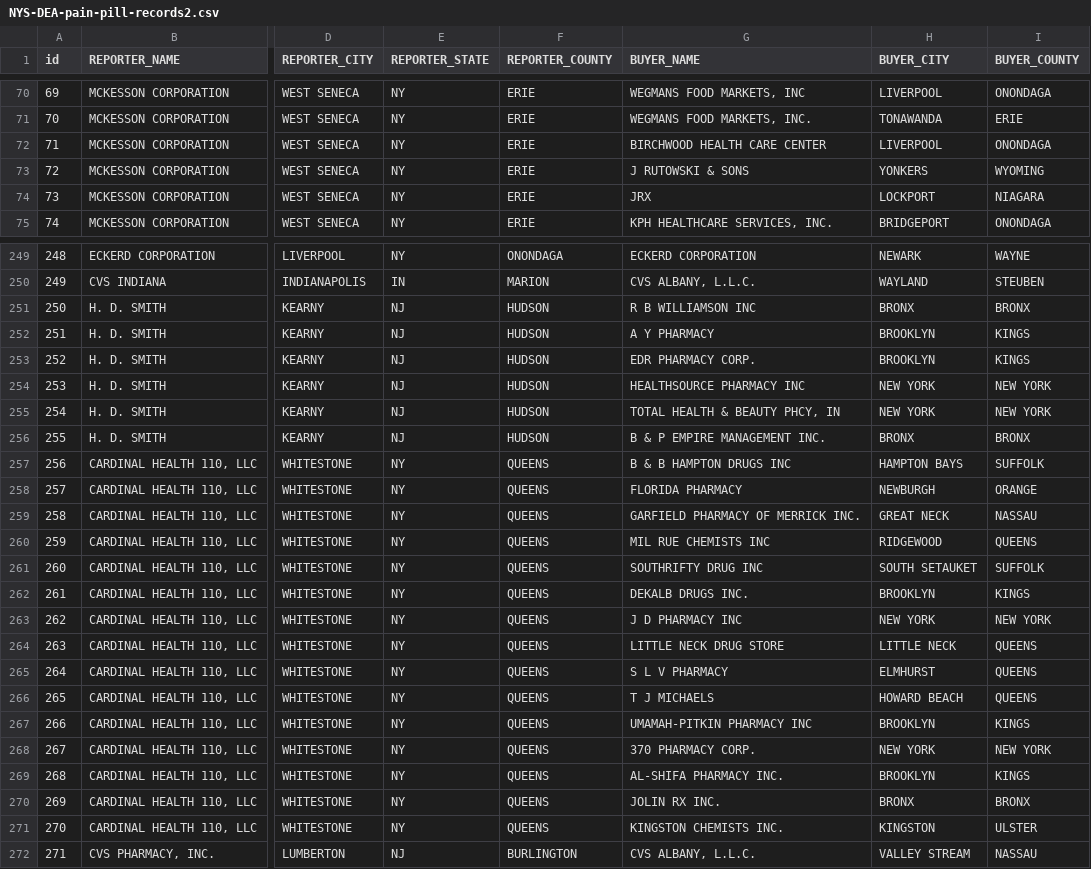
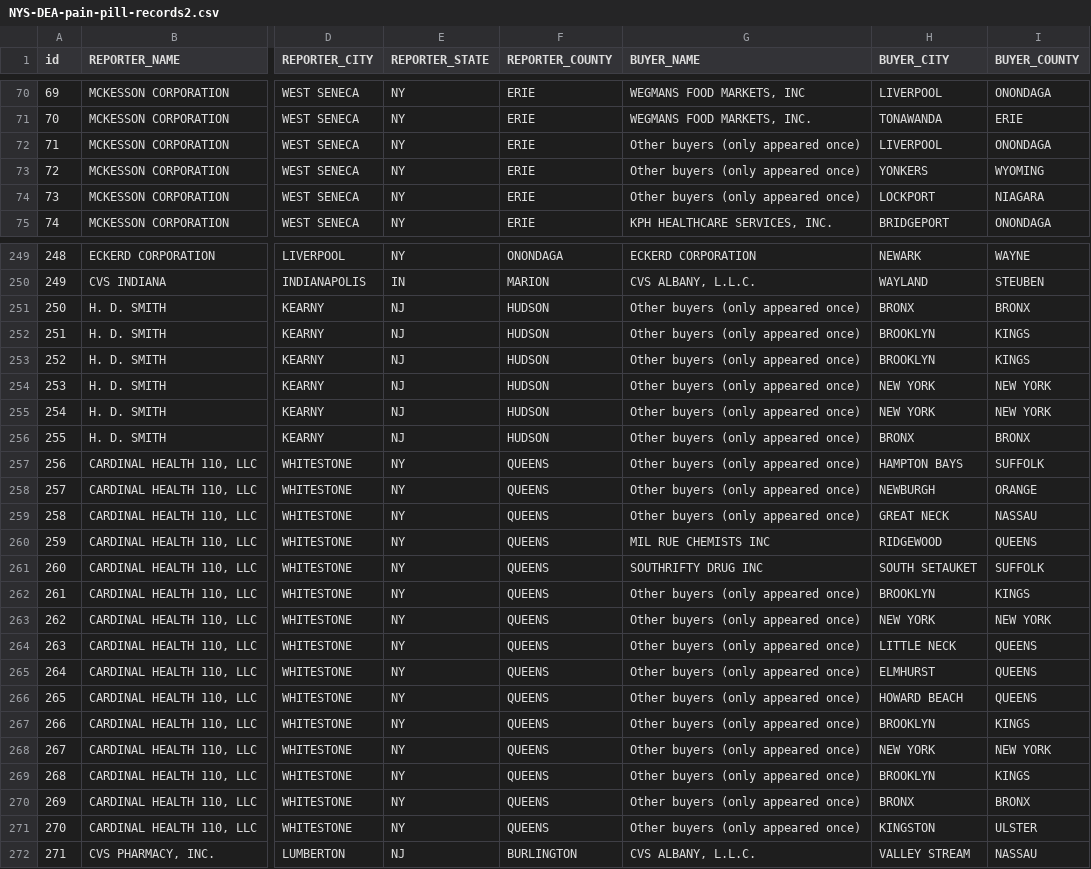
Before and after one commit to Elina73/VIZ, a CSV file: NYS-DEA-pain-pill-records2.csv, drawn as a sheet; only a part is shown, gaps mark what is left out; the diff covers the shown part only; the diff names each change by its address in the sheet, - before the commit and + after, or states it on an @@ line.

```diff
--- a/NYS-DEA-pain-pill-records2.csv
+++ b/NYS-DEA-pain-pill-records2.csv
-G72 (BUYER_NAME): BIRCHWOOD HEALTH CARE CENTER
+G72 (BUYER_NAME): Other buyers (only appeared once)
-G73 (BUYER_NAME): J RUTOWSKI & SONS
+G73 (BUYER_NAME): Other buyers (only appeared once)
-G74 (BUYER_NAME): JRX
+G74 (BUYER_NAME): Other buyers (only appeared once)
-G251 (BUYER_NAME): R B WILLIAMSON INC
+G251 (BUYER_NAME): Other buyers (only appeared once)
-G252 (BUYER_NAME): A Y PHARMACY
+G252 (BUYER_NAME): Other buyers (only appeared once)
-G253 (BUYER_NAME): EDR PHARMACY CORP.
+G253 (BUYER_NAME): Other buyers (only appeared once)
-G254 (BUYER_NAME): HEALTHSOURCE PHARMACY INC
+G254 (BUYER_NAME): Other buyers (only appeared once)
-G255 (BUYER_NAME): TOTAL HEALTH & BEAUTY PHCY, IN
+G255 (BUYER_NAME): Other buyers (only appeared once)
-G256 (BUYER_NAME): B & P EMPIRE MANAGEMENT INC.
+G256 (BUYER_NAME): Other buyers (only appeared once)
-G257 (BUYER_NAME): B & B HAMPTON DRUGS INC
+G257 (BUYER_NAME): Other buyers (only appeared once)
-G258 (BUYER_NAME): FLORIDA PHARMACY
+G258 (BUYER_NAME): Other buyers (only appeared once)
-G259 (BUYER_NAME): GARFIELD PHARMACY OF MERRICK INC.
+G259 (BUYER_NAME): Other buyers (only appeared once)
-G262 (BUYER_NAME): DEKALB DRUGS INC.
+G262 (BUYER_NAME): Other buyers (only appeared once)
-G263 (BUYER_NAME): J D PHARMACY INC
+G263 (BUYER_NAME): Other buyers (only appeared once)
-G264 (BUYER_NAME): LITTLE NECK DRUG STORE
+G264 (BUYER_NAME): Other buyers (only appeared once)
-G265 (BUYER_NAME): S L V PHARMACY
+G265 (BUYER_NAME): Other buyers (only appeared once)
-G266 (BUYER_NAME): T J MICHAELS
+G266 (BUYER_NAME): Other buyers (only appeared once)
-G267 (BUYER_NAME): UMAMAH-PITKIN PHARMACY INC
+G267 (BUYER_NAME): Other buyers (only appeared once)
-G268 (BUYER_NAME): 370 PHARMACY CORP.
+G268 (BUYER_NAME): Other buyers (only appeared once)
-G269 (BUYER_NAME): AL-SHIFA PHARMACY INC.
+G269 (BUYER_NAME): Other buyers (only appeared once)
-G270 (BUYER_NAME): JOLIN RX INC.
+G270 (BUYER_NAME): Other buyers (only appeared once)
-G271 (BUYER_NAME): KINGSTON CHEMISTS INC.
+G271 (BUYER_NAME): Other buyers (only appeared once)
```
Also changed, not shown: 153 edited cells elsewhere in this file.
